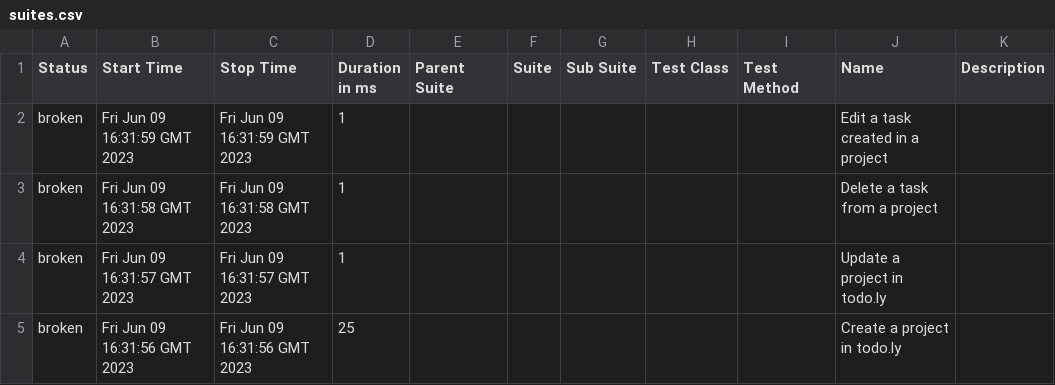
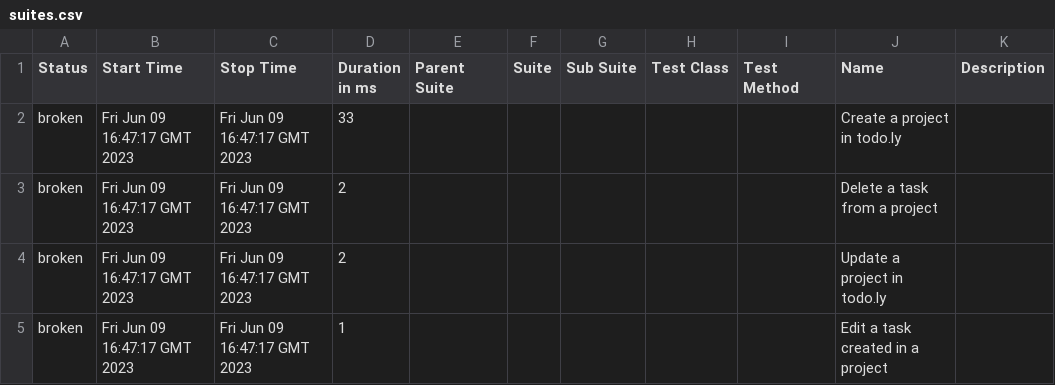
Before and after one commit to rodrigognr71/todoly_tests, a CSV file: data/suites.csv, drawn as a sheet.

```diff
--- a/data/suites.csv
+++ b/data/suites.csv
@@ -1,5 +1,5 @@
 "Status","Start Time","Stop Time","Duration in ms","Parent Suite","Suite","Sub Suite","Test Class","Test Method","Name","Description"
-"broken","Fri Jun 09 16:31:59 GMT 2023","Fri Jun 09 16:31:59 GMT 2023","1","","","","","","Edit a task created in a project",""
-"broken","Fri Jun 09 16:31:58 GMT 2023","Fri Jun 09 16:31:58 GMT 2023","1","","","","","","Delete a task from a project",""
-"broken","Fri Jun 09 16:31:57 GMT 2023","Fri Jun 09 16:31:57 GMT 2023","1","","","","","","Update a project in todo.ly",""
-"broken","Fri Jun 09 16:31:56 GMT 2023","Fri Jun 09 16:31:56 GMT 2023","25","","","","","","Create a project in todo.ly",""
+"broken","Fri Jun 09 16:47:17 GMT 2023","Fri Jun 09 16:47:17 GMT 2023","33","","","","","","Create a project in todo.ly",""
+"broken","Fri Jun 09 16:47:17 GMT 2023","Fri Jun 09 16:47:17 GMT 2023","2","","","","","","Delete a task from a project",""
+"broken","Fri Jun 09 16:47:17 GMT 2023","Fri Jun 09 16:47:17 GMT 2023","2","","","","","","Update a project in todo.ly",""
+"broken","Fri Jun 09 16:47:17 GMT 2023","Fri Jun 09 16:47:17 GMT 2023","1","","","","","","Edit a task created in a project",""
```
Also changed, not shown: 38 other files.
